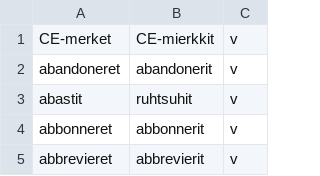
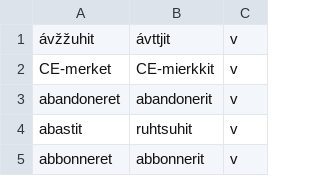
Before and after one commit to giellalt/dict-sme-smj, a CSV file: src/v_smesmj.csv, drawn as a sheet; only a part is shown; the shorter side is filled out with more unchanged rows.

```diff
--- a/src/v_smesmj.csv
+++ b/src/v_smesmj.csv
@@ -1 +1,2 @@
+ávžžuhit	ávttjit	v
 CE-merket	CE-mierkkit	v
```
Also changed, not shown: src/a_smesmj.csv, src/adv_smesmj.csv, 1 other file.
